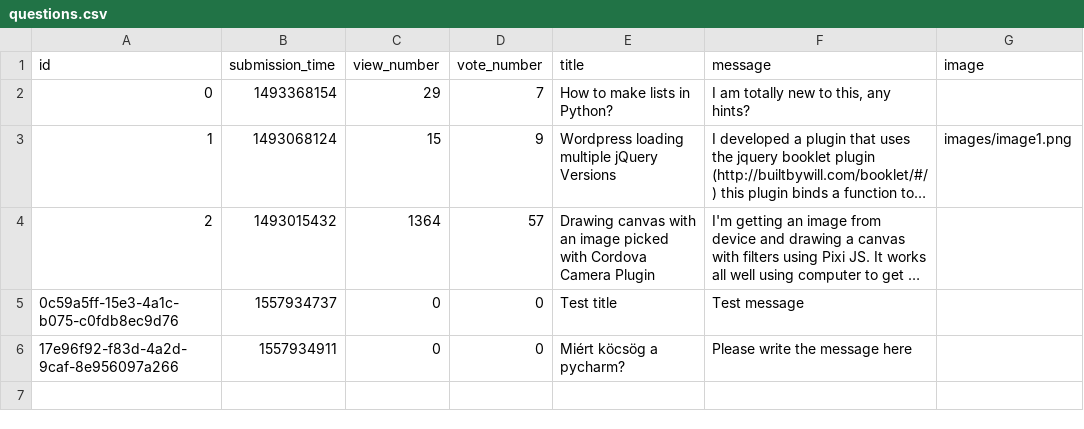
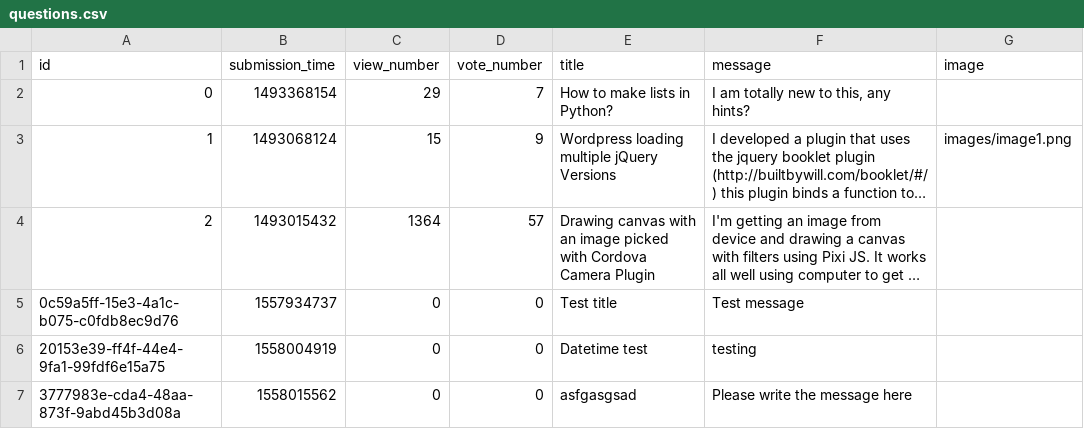
Before and after one commit to VerhoczkiMarton/ask-mate-python, a CSV file: questions.csv, drawn as a sheet; long unchanged cells end in …; addresses are those after the commit; the diff names each change by its address in the sheet, - before the commit and + after, or states it on an @@ line.

```diff
--- a/questions.csv
+++ b/questions.csv
+row 6: 20153e39-ff4f-44e4-9fa1-99fdf6e15a75 | 1558004919 | 0 | 0 | Datetime test | testing
-A7 (id): 17e96f92-f83d-4a2d-9caf-8e956097a266
+A7 (id): 3777983e-cda4-48aa-873f-9abd45b3d08a
-B7 (submission_time): 1557934911
+B7 (submission_time): 1558015562
-E7 (title): Miért köcsög a pycharm?
+E7 (title): asfgasgsad
```
Also changed, not shown: answers.csv, 1 other file.
